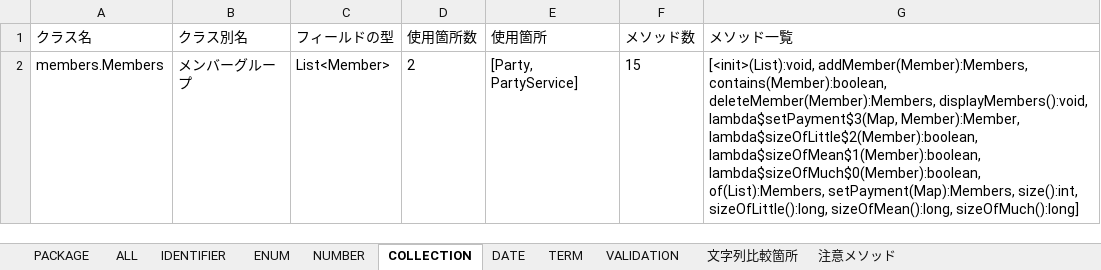
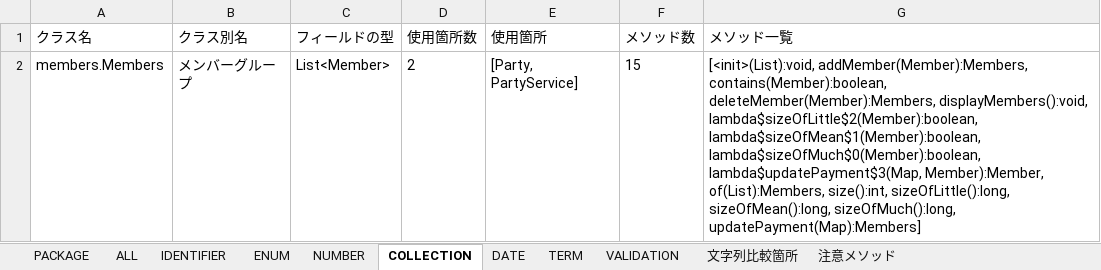
Before and after one commit to YutaSakamoto-ULS/warikan-domain-java, an Excel workbook: build/jig/business-rule.xlsx, sheet COLLECTION, drawn as a sheet; values as stored, in another font and other column widths than the file's, no borders; the diff names each change by its address in the sheet, - before the commit and + after, or states it on an @@ line.

```diff
--- a/build/jig/business-rule.xlsx (sheet COLLECTION)
+++ b/build/jig/business-rule.xlsx (sheet COLLECTION)
-G2 (メソッド一覧): …deleteMember(Member):Members, displayMembers():void, lambda$setPayment$3(Map, Member):Member, lambda$sizeOfLittle$2(Member):boolean, lambda$sizeOfMean$1(Member):boolean, lambda$sizeOfMuch$0(Member):boolean, of(List):Members, setPayment(Map):Members, size():int, sizeOfLittle():long, sizeOfMean():long, sizeOfMuch():long]
+G2 (メソッド一覧): …deleteMember(Member):Members, displayMembers():void, lambda$sizeOfLittle$2(Member):boolean, lambda$sizeOfMean$1(Member):boolean, lambda$sizeOfMuch$0(Member):boolean, lambda$updatePayment$3(Map, Member):Member, of(List):Members, size():int, sizeOfLittle():long, sizeOfMean():long, sizeOfMuch():long, updatePayment(Map):Members]
```
Also changed, not shown: sheet 注意メソッド, build/jig/application.xlsx, build/jig/branches.xlsx, 3 other files.
